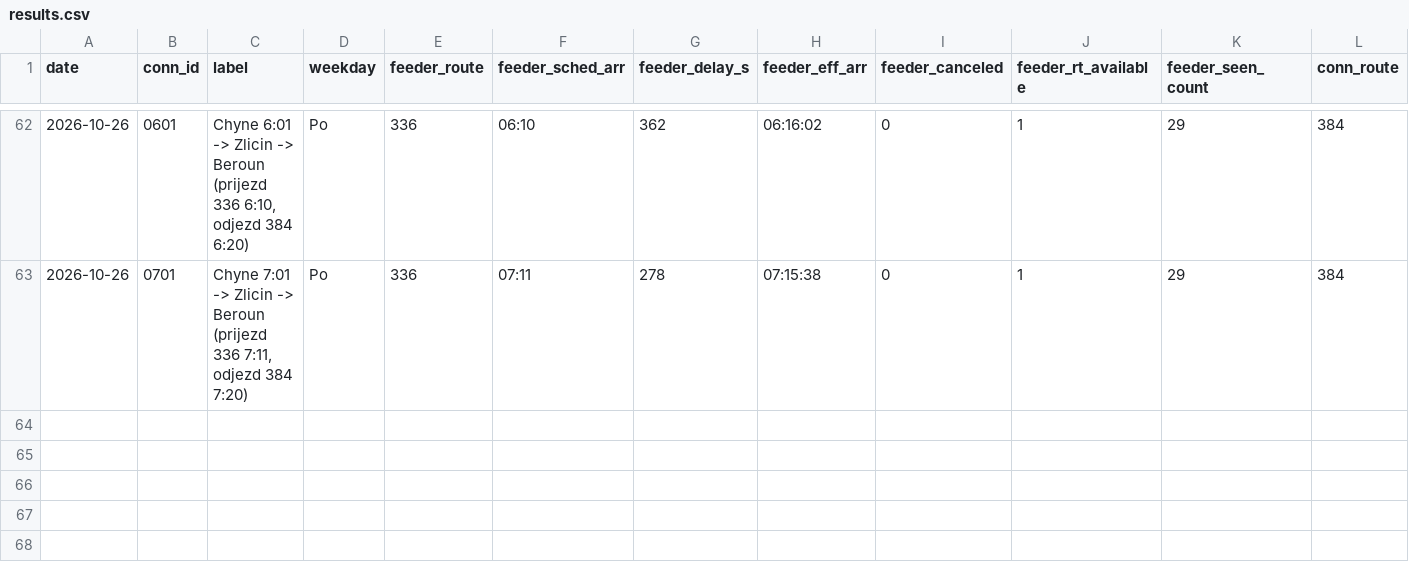
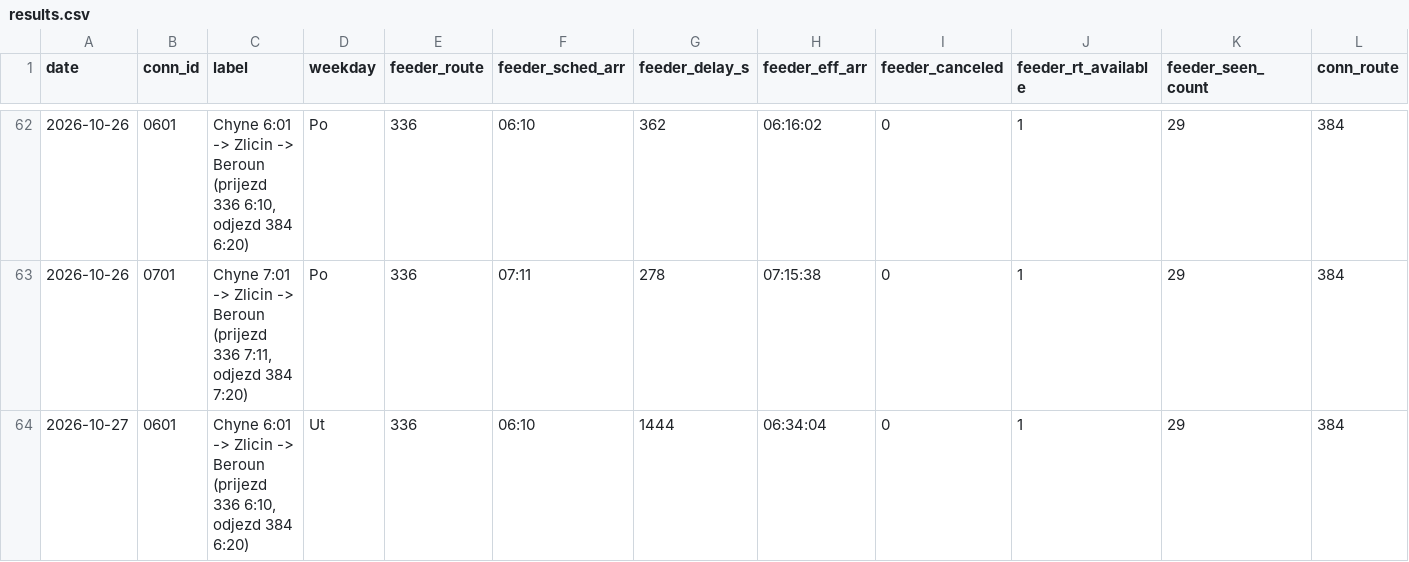
Before and after one commit to JindraKK/pid-transfer-monitor, a CSV file: data/results.csv, drawn as a sheet; only a part is shown, gaps mark what is left out; rows hold the shown columns only; the diff names each change by its address in the sheet, - before the commit and + after, or states it on an @@ line.

```diff
--- a/data/results.csv
+++ b/data/results.csv
+row 64: 2026-10-27 | 0601 | Chyne 6:01 -> Zlicin -> Beroun (prijezd 336 6:10, odjezd 384 6:20) | Ut | 336 | 06:10 | 1444 | 06:34:04 | 0 | 1 | 29 | 384
```
Also changed, not shown: 1 other file.
